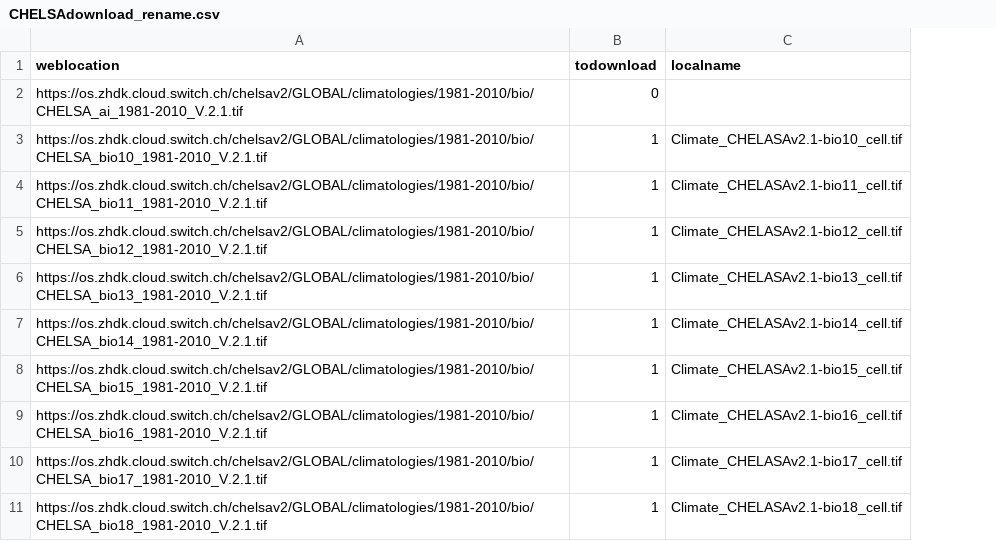
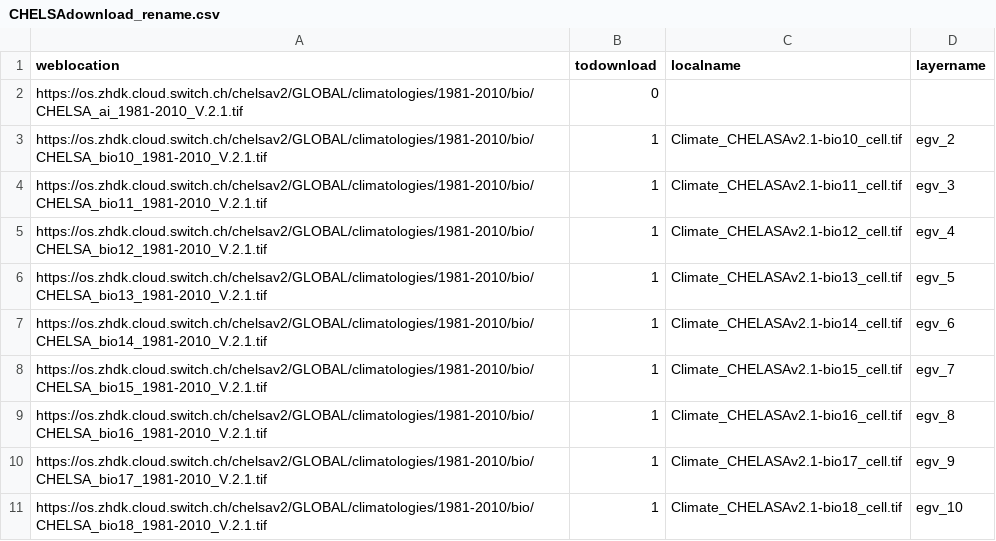
Before and after one commit to aavotins/HiQBioDiv_EGVs, a CSV file: Data/Geodata/2024/CHELSA/CHELSAdownload_rename.csv, drawn as a sheet; only a part is shown; the diff names each change by its address in the sheet, - before the commit and + after, or states it on an @@ line.

```diff
--- a/Data/Geodata/2024/CHELSA/CHELSAdownload_rename.csv
+++ b/Data/Geodata/2024/CHELSA/CHELSAdownload_rename.csv
+column D (layername), rows 3-11: egv_2 | egv_3 | egv_4 | egv_5 | egv_6 | egv_7 | egv_8 | egv_9 | egv_10
```
Also changed, not shown: Data/Geodata/2024/HydroClim/HydroClim_renaming.csv, 18 other files.
